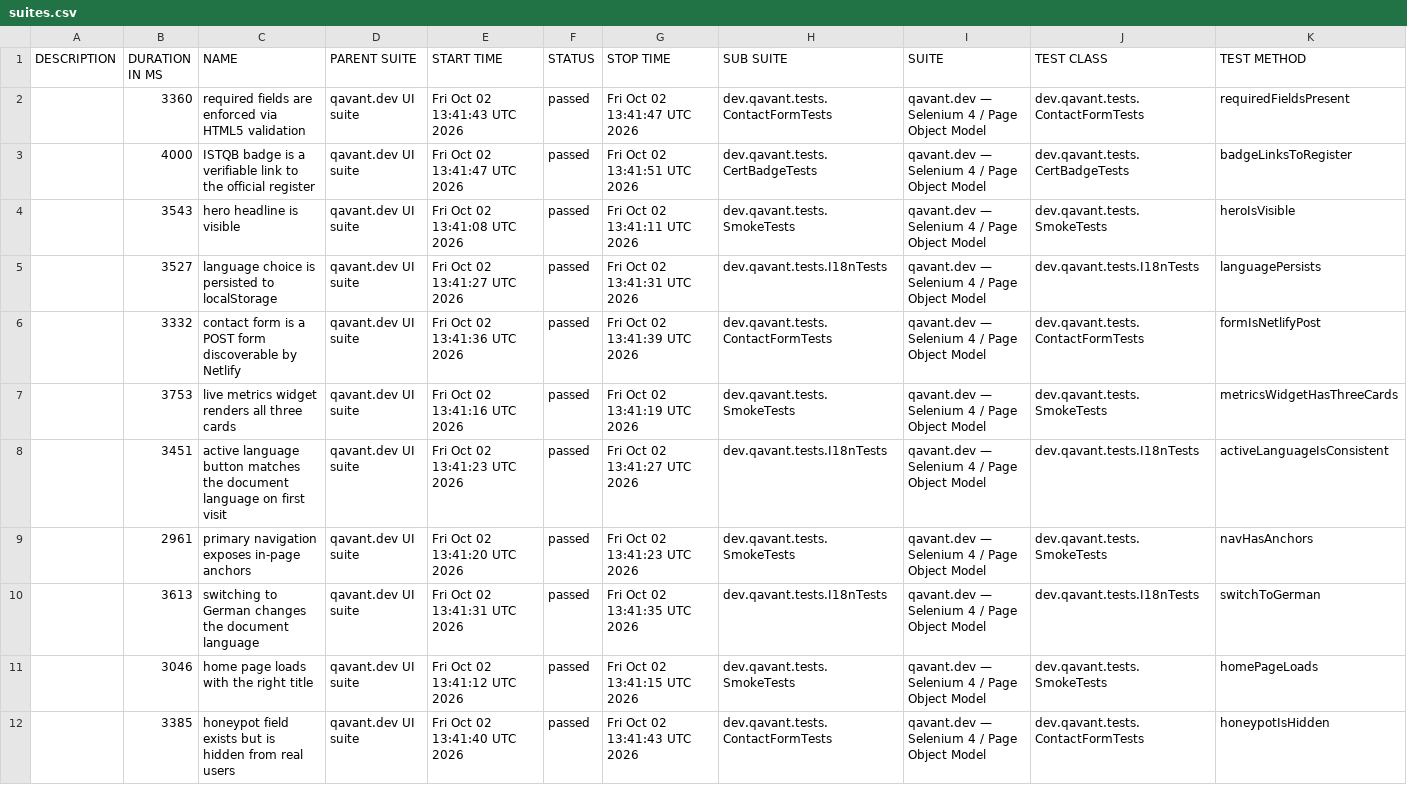
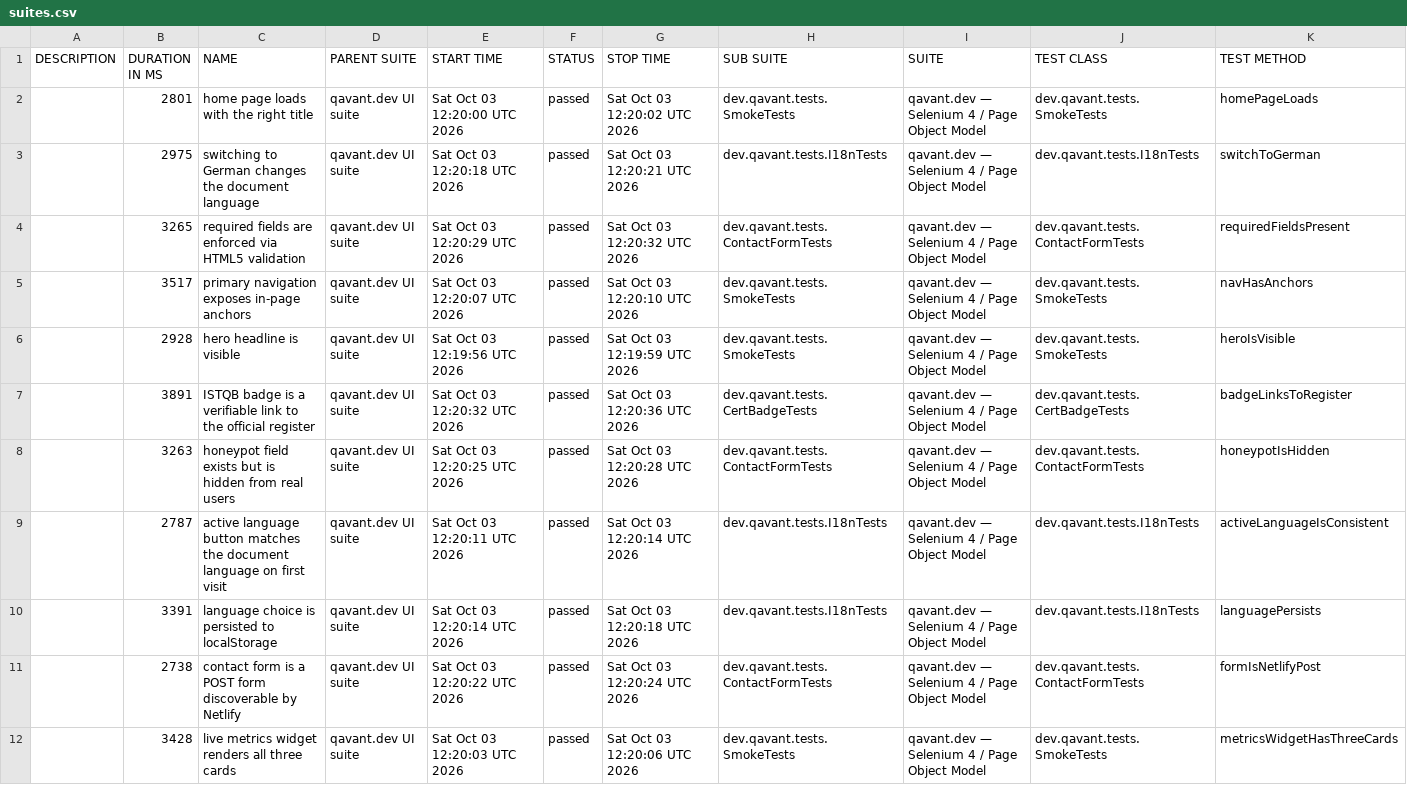
Before and after one commit to peterolah-qa/qavant-selenium, a CSV file: data/suites.csv, drawn as a sheet; removed rows and columns are numbered as before the commit, all else as after; the diff names each change by its address in the sheet, - before the commit and + after, or states it on an @@ line.

```diff
--- a/data/suites.csv
+++ b/data/suites.csv
+row 2:  | 2801 | home page loads with the right title | qavant.dev UI suite | Sat Oct 03 12:20:00 UTC 2026 | passed | Sat Oct 03 12:20:02 UTC 2026 | dev.qavant.tests.SmokeTests | qavant.dev — Selenium 4 / Page Object Model | dev.qavant.tests.SmokeTests | homePageLoads
+row 3:  | 2975 | switching to German changes the document language | qavant.dev UI suite | Sat Oct 03 12:20:18 UTC 2026 | passed | Sat Oct 03 12:20:21 UTC 2026 | dev.qavant.tests.I18nTests | qavant.dev — Selenium 4 / Page Object Model | dev.qavant.tests.I18nTests | switchToGerman
-B4 (DURATION IN MS): 3360
+B4 (DURATION IN MS): 3265
-E4 (START TIME): Fri Oct 02 13:41:43 UTC 2026
+E4 (START TIME): Sat Oct 03 12:20:29 UTC 2026
-G4 (STOP TIME): Fri Oct 02 13:41:47 UTC 2026
+G4 (STOP TIME): Sat Oct 03 12:20:32 UTC 2026
+row 5:  | 3517 | primary navigation exposes in-page anchors | qavant.dev UI suite | Sat Oct 03 12:20:07 UTC 2026 | passed | Sat Oct 03 12:20:10 UTC 2026 | dev.qavant.tests.SmokeTests | qavant.dev — Selenium 4 / Page Object Model | dev.qavant.tests.SmokeTests | navHasAnchors
+row 6:  | 2928 | hero headline is visible | qavant.dev UI suite | Sat Oct 03 12:19:56 UTC 2026 | passed | Sat Oct 03 12:19:59 UTC 2026 | dev.qavant.tests.SmokeTests | qavant.dev — Selenium 4 / Page Object Model | dev.qavant.tests.SmokeTests | heroIsVisible
-B7 (DURATION IN MS): 4000
+B7 (DURATION IN MS): 3891
-E7 (START TIME): Fri Oct 02 13:41:47 UTC 2026
+E7 (START TIME): Sat Oct 03 12:20:32 UTC 2026
-G7 (STOP TIME): Fri Oct 02 13:41:51 UTC 2026
+G7 (STOP TIME): Sat Oct 03 12:20:36 UTC 2026
+row 8:  | 3263 | honeypot field exists but is hidden from real users | qavant.dev UI suite | Sat Oct 03 12:20:25 UTC 2026 | passed | Sat Oct 03 12:20:28 UTC 2026 | dev.qavant.tests.ContactFormTests | qavant.dev — Selenium 4 / Page Object Model | dev.qavant.tests.ContactFormTests | honeypotIsHidden
-B9 (DURATION IN MS): 3543
+B9 (DURATION IN MS): 2787
-C9 (NAME): hero headline is visible
+C9 (NAME): active language button matches the document language on first visit
-E9 (START TIME): Fri Oct 02 13:41:08 UTC 2026
+E9 (START TIME): Sat Oct 03 12:20:11 UTC 2026
-G9 (STOP TIME): Fri Oct 02 13:41:11 UTC 2026
+G9 (STOP TIME): Sat Oct 03 12:20:14 UTC 2026
-H9 (SUB SUITE): dev.qavant.tests.SmokeTests
+H9 (SUB SUITE): dev.qavant.tests.I18nTests
-J9 (TEST CLASS): dev.qavant.tests.SmokeTests
+J9 (TEST CLASS): dev.qavant.tests.I18nTests
-K9 (TEST METHOD): heroIsVisible
+K9 (TEST METHOD): activeLanguageIsConsistent
-B10 (DURATION IN MS): 3527
+B10 (DURATION IN MS): 3391
-E10 (START TIME): Fri Oct 02 13:41:27 UTC 2026
+E10 (START TIME): Sat Oct 03 12:20:14 UTC 2026
-G10 (STOP TIME): Fri Oct 02 13:41:31 UTC 2026
+G10 (STOP TIME): Sat Oct 03 12:20:18 UTC 2026
-B11 (DURATION IN MS): 3332
+B11 (DURATION IN MS): 2738
-E11 (START TIME): Fri Oct 02 13:41:36 UTC 2026
+E11 (START TIME): Sat Oct 03 12:20:22 UTC 2026
-G11 (STOP TIME): Fri Oct 02 13:41:39 UTC 2026
+G11 (STOP TIME): Sat Oct 03 12:20:24 UTC 2026
-B12 (DURATION IN MS): 3753
+B12 (DURATION IN MS): 3428
-E12 (START TIME): Fri Oct 02 13:41:16 UTC 2026
+E12 (START TIME): Sat Oct 03 12:20:03 UTC 2026
-G12 (STOP TIME): Fri Oct 02 13:41:19 UTC 2026
+G12 (STOP TIME): Sat Oct 03 12:20:06 UTC 2026
-row 8:  | 3451 | active language button matches the document language on first visit | qavant.dev UI suite | Fri Oct 02 13:41:23 UTC 2026 | passed | Fri Oct 02 13:41:27 UTC 2026 | dev.qavant.tests.I18nTests | qavant.dev — Selenium 4 / Page Object Model | dev.qavant.tests.I18nTests | activeLanguageIsConsistent
-row 9:  | 2961 | primary navigation exposes in-page anchors | qavant.dev UI suite | Fri Oct 02 13:41:20 UTC 2026 | passed | Fri Oct 02 13:41:23 UTC 2026 | dev.qavant.tests.SmokeTests | qavant.dev — Selenium 4 / Page Object Model | dev.qavant.tests.SmokeTests | navHasAnchors
-row 10:  | 3613 | switching to German changes the document language | qavant.dev UI suite | Fri Oct 02 13:41:31 UTC 2026 | passed | Fri Oct 02 13:41:35 UTC 2026 | dev.qavant.tests.I18nTests | qavant.dev — Selenium 4 / Page Object Model | dev.qavant.tests.I18nTests | switchToGerman
-row 11:  | 3046 | home page loads with the right title | qavant.dev UI suite | Fri Oct 02 13:41:12 UTC 2026 | passed | Fri Oct 02 13:41:15 UTC 2026 | dev.qavant.tests.SmokeTests | qavant.dev — Selenium 4 / Page Object Model | dev.qavant.tests.SmokeTests | homePageLoads
-row 12:  | 3385 | honeypot field exists but is hidden from real users | qavant.dev UI suite | Fri Oct 02 13:41:40 UTC 2026 | passed | Fri Oct 02 13:41:43 UTC 2026 | dev.qavant.tests.ContactFormTests | qavant.dev — Selenium 4 / Page Object Model | dev.qavant.tests.ContactFormTests | honeypotIsHidden
```
Also changed, not shown: 36 other files.
